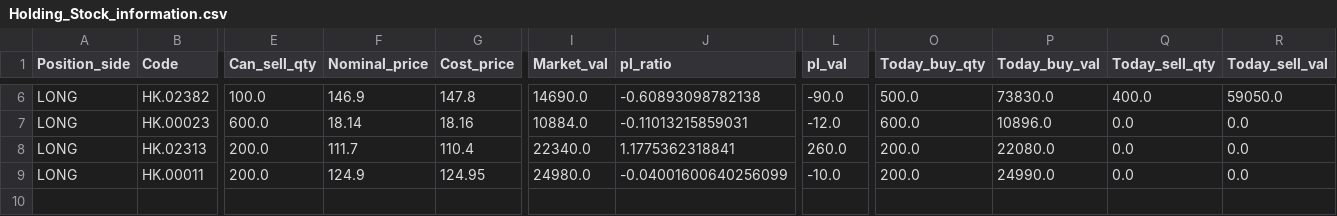
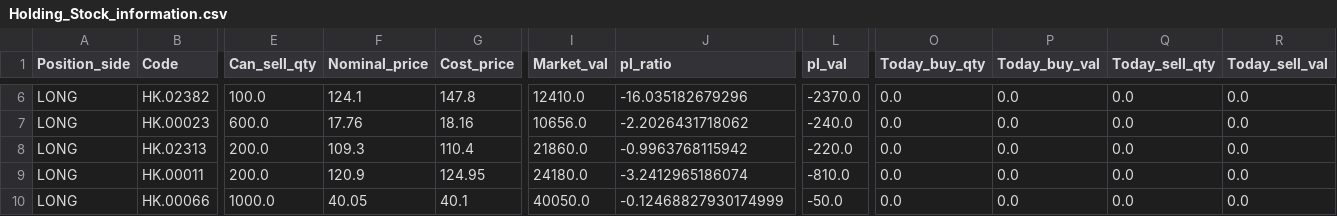
Before and after one commit to thlam123/futu, a CSV file: Holding_Stock_information.csv, drawn as a sheet; only a part is shown, gaps mark what is left out; rows hold the shown columns only; the diff covers the shown part only; the diff names each change by its address in the sheet, - before the commit and + after, or states it on an @@ line.

```diff
--- a/Holding_Stock_information.csv
+++ b/Holding_Stock_information.csv
-F6 (Nominal_price): 146.9
+F6 (Nominal_price): 124.1
-I6 (Market_val): 14690.0
+I6 (Market_val): 12410.0
-J6 (pl_ratio): -0.60893098782138
+J6 (pl_ratio): -16.035182679296
-L6 (pl_val): -90.0
+L6 (pl_val): -2370.0
-O6 (Today_buy_qty): 500.0
+O6 (Today_buy_qty): 0.0
-P6 (Today_buy_val): 73830.0
+P6 (Today_buy_val): 0.0
-Q6 (Today_sell_qty): 400.0
+Q6 (Today_sell_qty): 0.0
-R6 (Today_sell_val): 59050.0
+R6 (Today_sell_val): 0.0
-F7 (Nominal_price): 18.14
+F7 (Nominal_price): 17.76
-I7 (Market_val): 10884.0
+I7 (Market_val): 10656.0
-J7 (pl_ratio): -0.11013215859031
+J7 (pl_ratio): -2.2026431718062
-L7 (pl_val): -12.0
+L7 (pl_val): -240.0
-O7 (Today_buy_qty): 600.0
+O7 (Today_buy_qty): 0.0
-P7 (Today_buy_val): 10896.0
+P7 (Today_buy_val): 0.0
-F8 (Nominal_price): 111.7
+F8 (Nominal_price): 109.3
-I8 (Market_val): 22340.0
+I8 (Market_val): 21860.0
-J8 (pl_ratio): 1.1775362318841
+J8 (pl_ratio): -0.9963768115942
-L8 (pl_val): 260.0
+L8 (pl_val): -220.0
-O8:O9 (Today_buy_qty): 200.0
+O8:O9 (Today_buy_qty): 0.0
-P8 (Today_buy_val): 22080.0
+P8 (Today_buy_val): 0.0
-F9 (Nominal_price): 124.9
+F9 (Nominal_price): 120.9
-I9 (Market_val): 24980.0
+I9 (Market_val): 24180.0
-J9 (pl_ratio): -0.04001600640256099
+J9 (pl_ratio): -3.2412965186074
-L9 (pl_val): -10.0
+L9 (pl_val): -810.0
-P9 (Today_buy_val): 24990.0
+P9 (Today_buy_val): 0.0
+row 10: LONG | HK.00066 | 1000.0 | 40.05 | 40.1 | 40050.0 | -0.12468827930174999 | -50.0 | 0.0 | 0.0 | 0.0 | 0.0
```
Also changed, not shown: 26 edited cells elsewhere in this file, Trade_Record.csv, 1 other file.
